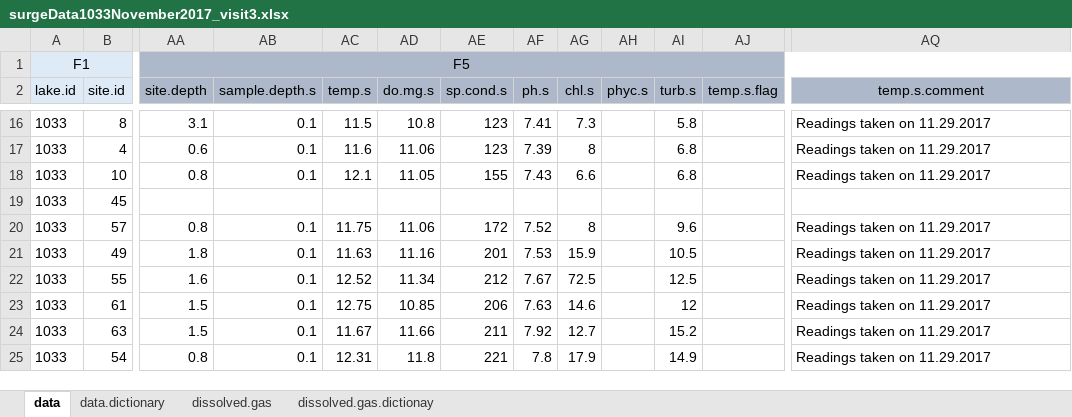
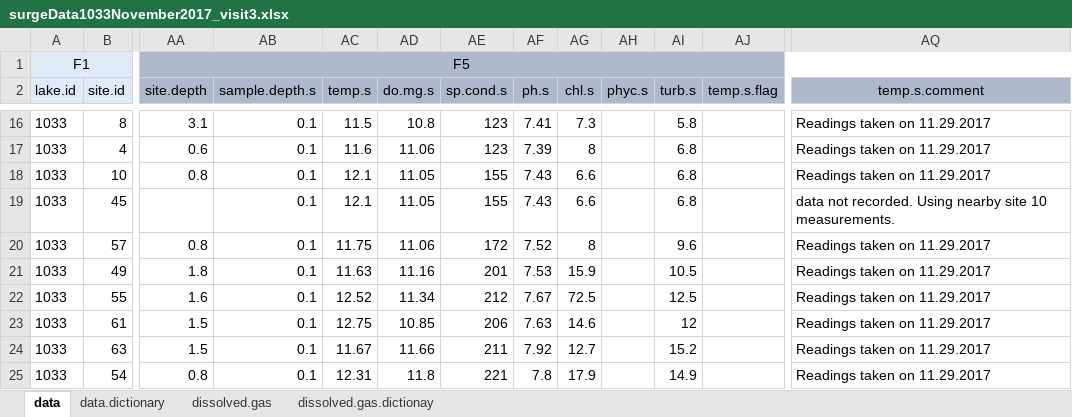
Before and after one commit to USEPA/fallsLakeCH4, an Excel workbook: data/field_sheets/surge_format/CH4_1033_November2017/surgeData1033November2017_visit3.xlsx, sheet data, drawn as a sheet; only a part is shown, gaps mark what is left out; values as stored, in another font and other column widths than the file's, no borders; the diff names each change by its address in the sheet, - before the commit and + after, or states it on an @@ line.

```diff
--- a/data/field_sheets/surge_format/CH4_1033_November2017/surgeData1033November2017_visit3.xlsx (sheet data)
+++ b/data/field_sheets/surge_format/CH4_1033_November2017/surgeData1033November2017_visit3.xlsx (sheet data)
-AB19 (sample.depth.s): (empty)
+AB19 (sample.depth.s): 0.1
-AC19 (temp.s): (empty)
+AC19 (temp.s): 12.1
-AD19 (do.mg.s): (empty)
+AD19 (do.mg.s): 11.05
-AE19 (sp.cond.s): (empty)
+AE19 (sp.cond.s): 155
-AF19 (ph.s): (empty)
+AF19 (ph.s): 7.43
-AG19 (chl.s): (empty)
+AG19 (chl.s): 6.6
-AI19 (turb.s): (empty)
+AI19 (turb.s): 6.8
-AQ19 (temp.s.comment): (empty)
+AQ19 (temp.s.comment): data not recorded. Using nearby site 10 measurements.
```
Also changed, not shown: data/field_sheets/surge_format/CH4_1033_April2018/surgeData1033april2018_visit8.xlsx, data/field_sheets/surge_format/CH4_1033_July2018/surgeData1033July2018_visit11.xlsx, 9 other files.
